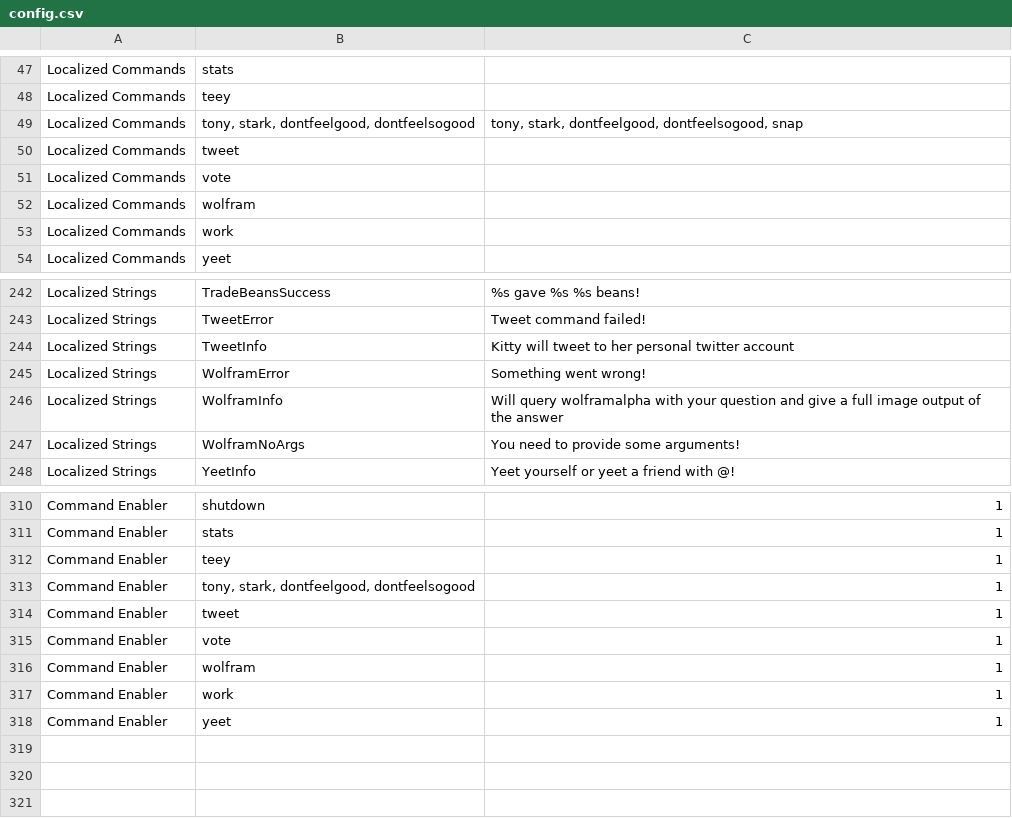
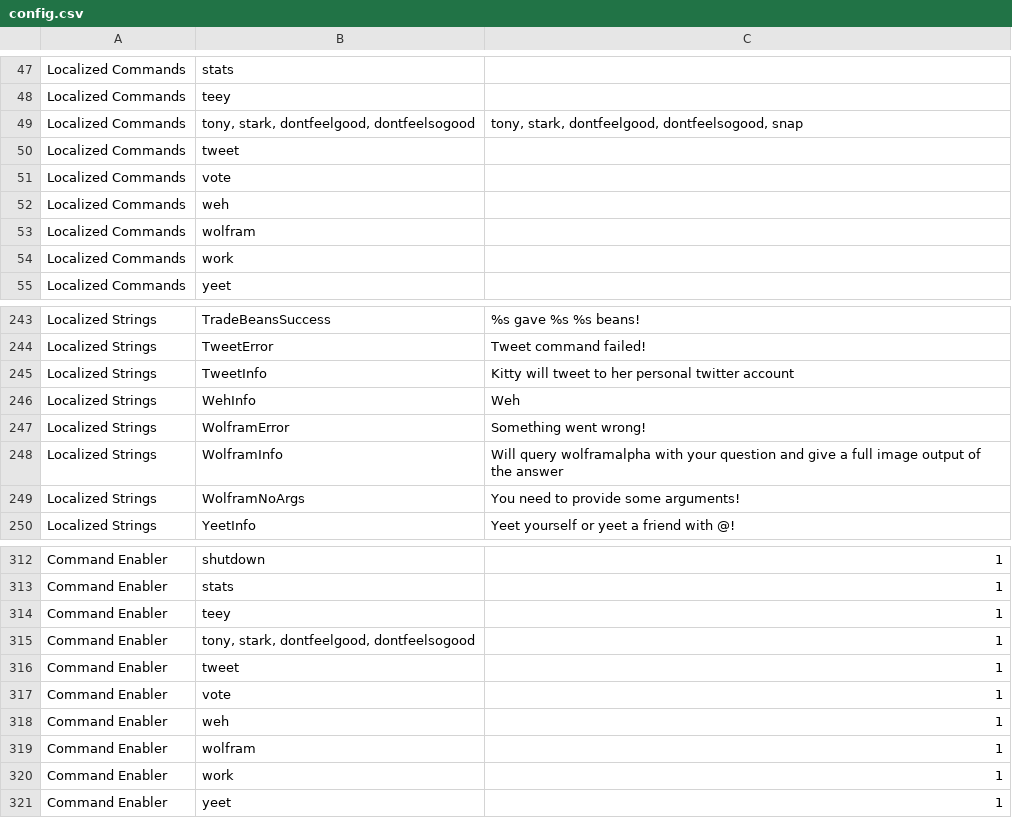
Before and after one commit to AlexStewartCode/KittyBot, a CSV file: assets/config.csv, drawn as a sheet; only a part is shown, gaps mark what is left out.

Commit message:
+ Weh csv

```diff
--- a/assets/config.csv
+++ b/assets/config.csv
@@ -51,2 +51,3 @@
 "Localized Commands","vote",""
+"Localized Commands","weh",""
 "Localized Commands","wolfram",""
@@ -244,2 +245,3 @@
 "Localized Strings","TweetInfo","Kitty will tweet to her personal twitter account"
+"Localized Strings","WehInfo","Weh"
 "Localized Strings","WolframError","Something went wrong!"
@@ -315,2 +317,3 @@
 "Command Enabler","vote","1"
+"Command Enabler","weh","1"
 "Command Enabler","wolfram","1"
```
